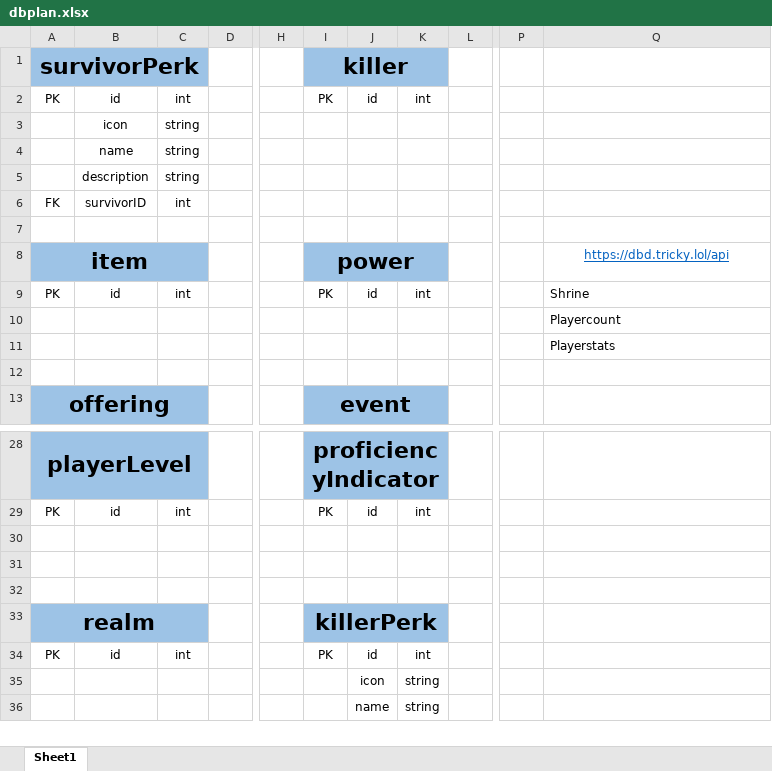
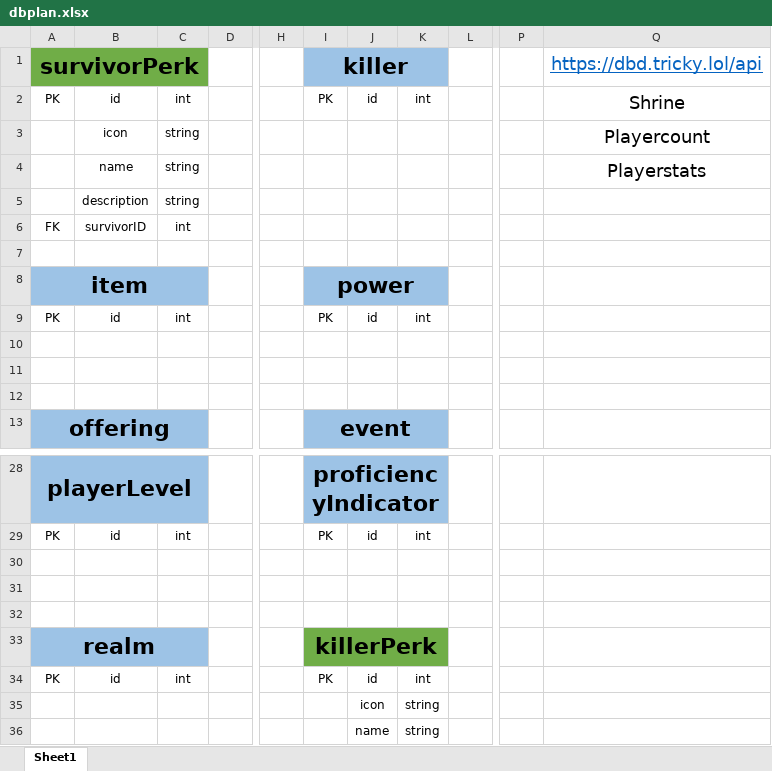
Before and after one commit to GeorgeNakhle/data_by_daylight, an Excel workbook: dbplan.xlsx, sheet Sheet1, drawn as a sheet; only a part is shown, gaps mark what is left out; values as stored, in another font and other column widths than the file's, no borders; the diff names each change by its address in the sheet, - before the commit and + after, or states it on an @@ line.

```diff
--- a/dbplan.xlsx (sheet Sheet1)
+++ b/dbplan.xlsx (sheet Sheet1)
-A1:C1 fill: #9DC3E6
+A1:C1 fill: #70AD47
-Q1: (empty)
+Q1: https://dbd.tricky.lol/api
@@ row 9 moved to row 2: PK @@
-Q3 (https://dbd.tricky.lol/api): (empty)
+Q3 (https://dbd.tricky.lol/api): Playercount
-Q4 (https://dbd.tricky.lol/api): (empty)
+Q4 (https://dbd.tricky.lol/api): Playerstats
-Q8 (https://dbd.tricky.lol/api): https://dbd.tricky.lol/api
+Q8 (https://dbd.tricky.lol/api): (empty)
@@ row 2 moved to row 9: PK @@
-Q10 (https://dbd.tricky.lol/api): Playercount
+Q10 (https://dbd.tricky.lol/api): (empty)
-Q11 (https://dbd.tricky.lol/api): Playerstats
+Q11 (https://dbd.tricky.lol/api): (empty)
-I33:K33 fill: #9DC3E6
+I33:K33 fill: #70AD47
```
Also changed, not shown: 4 other files.
